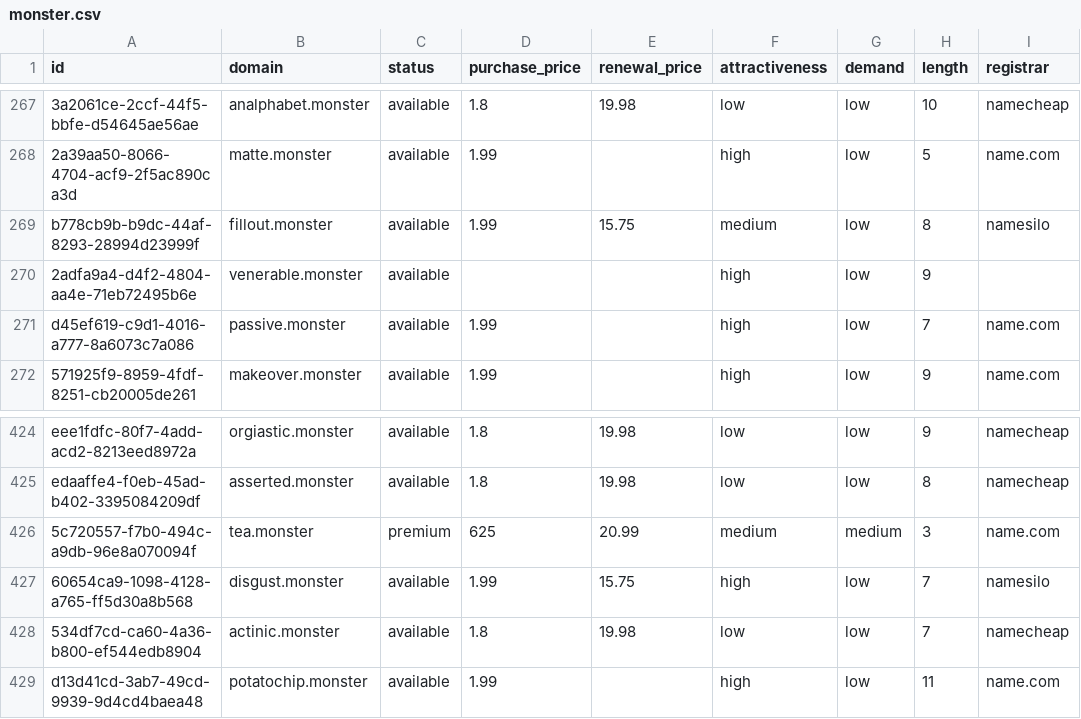
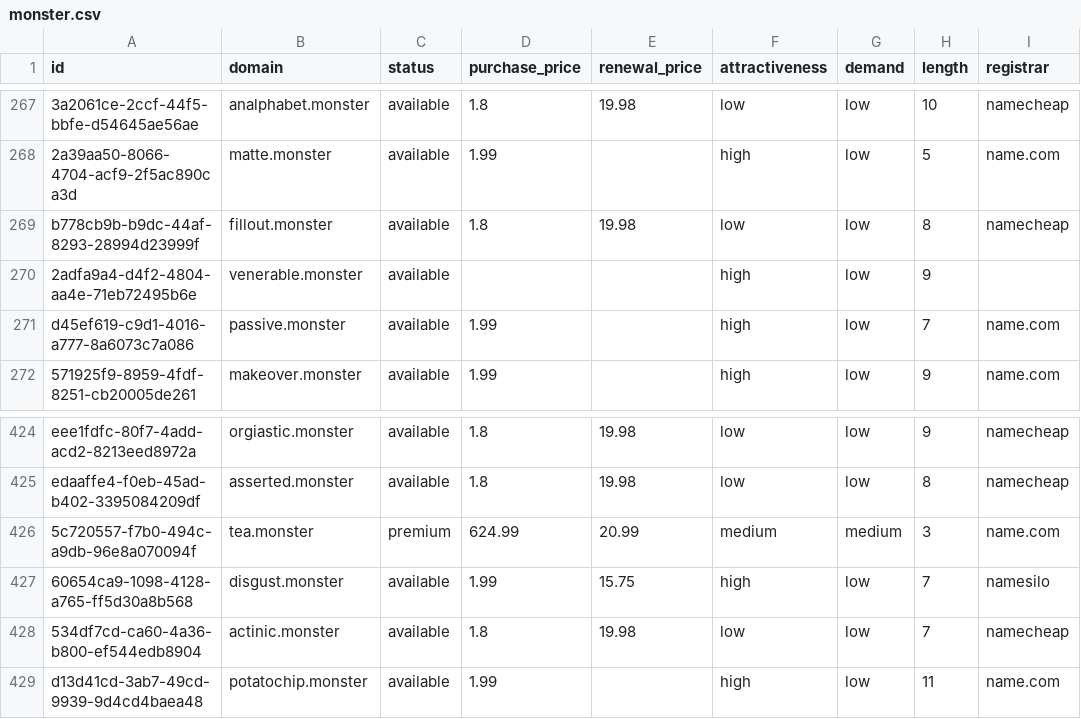
Before and after one commit to UniqueDomains/monster-oneword-domains, a CSV file: monster.csv, drawn as a sheet; only a part is shown, gaps mark what is left out; the diff names each change by its address in the sheet, - before the commit and + after, or states it on an @@ line.

Commit message:
Domains update

```diff
--- a/monster.csv
+++ b/monster.csv
-D269 (purchase_price): 1.99
+D269 (purchase_price): 1.8
-E269 (renewal_price): 15.75
+E269 (renewal_price): 19.98
-F269 (attractiveness): medium
+F269 (attractiveness): low
-I269 (registrar): namesilo
+I269 (registrar): namecheap
-D426 (purchase_price): 625
+D426 (purchase_price): 624.99
```
Also changed, not shown: 4 other files.
